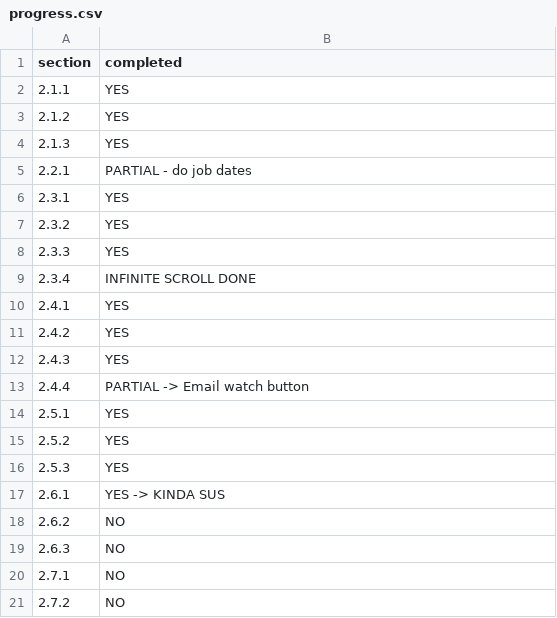
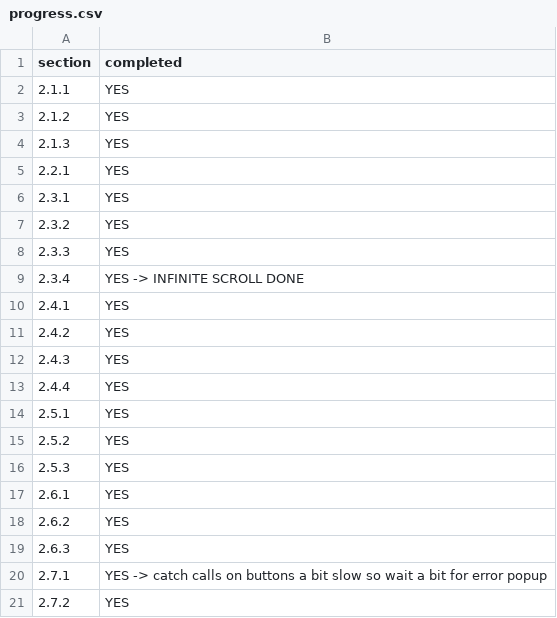
Before and after one commit to eddylj/lurkforwork, a CSV file: progress.csv, drawn as a sheet.

```diff
--- a/progress.csv
+++ b/progress.csv
@@ -4,3 +4,3 @@ section,completed
 2.1.3,YES
-2.2.1,PARTIAL - do job dates
+2.2.1,YES
 2.3.1,YES
@@ -8,3 +8,3 @@ section,completed
 2.3.3,YES
-2.3.4,INFINITE SCROLL DONE
+2.3.4,YES -> INFINITE SCROLL DONE
 2.4.1,YES
@@ -12,3 +12,3 @@ section,completed
 2.4.3,YES
-2.4.4,PARTIAL -> Email watch button
+2.4.4,YES
 2.5.1,YES
@@ -16,6 +16,6 @@ section,completed
 2.5.3,YES
-2.6.1,YES -> KINDA SUS
-2.6.2,NO
-2.6.3,NO
-2.7.1,NO
-2.7.2,NO
+2.6.1,YES
+2.6.2,YES
+2.6.3,YES
+2.7.1,YES -> catch calls on buttons a bit slow so wait a bit for error popup
+2.7.2,YES
```
Also changed, not shown: 12 other files.
